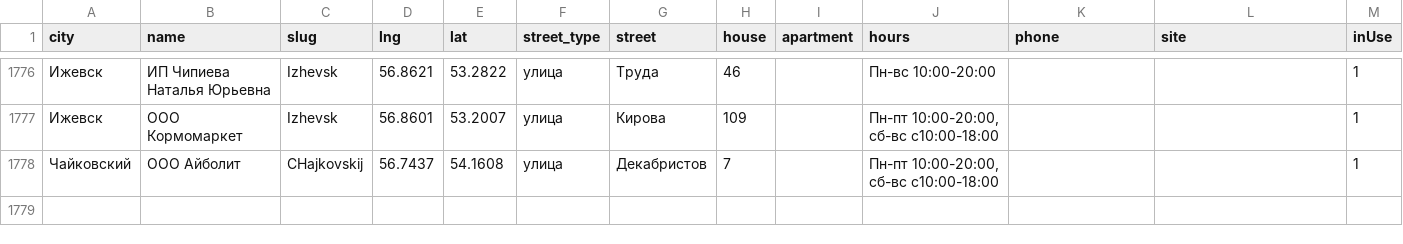
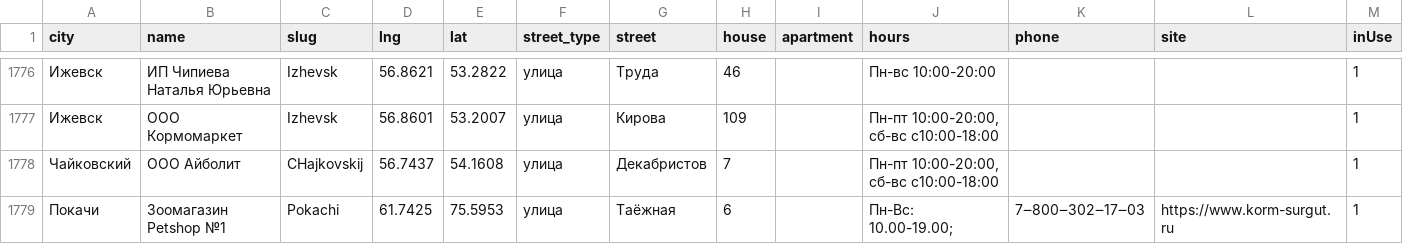
Before and after one commit to fruit765/map, a CSV file: data/test.csv, drawn as a sheet; only a part is shown, gaps mark what is left out.

```diff
--- a/data/test.csv
+++ b/data/test.csv
@@ -1783 +1783,2 @@ city,name,slug,lng,lat,street_type,street,house,apartment,hours,phone,site,inUse
 Чайковский,ООО Айболит,CHajkovskij,56.7437,54.1608,улица,Декабристов,7,,"Пн-пт 10:00-20:00, сб-вс с10:00-18:00",,,1
+Покачи,Зоомагазин Petshop №1,Pokachi,61.7425,75.5953,улица,Таёжная,6,,Пн-Вс: 10.00-19.00;,7‒800‒302‒17‒03,https://www.korm-surgut.ru,1
```
Also changed, not shown: 2 other files.
